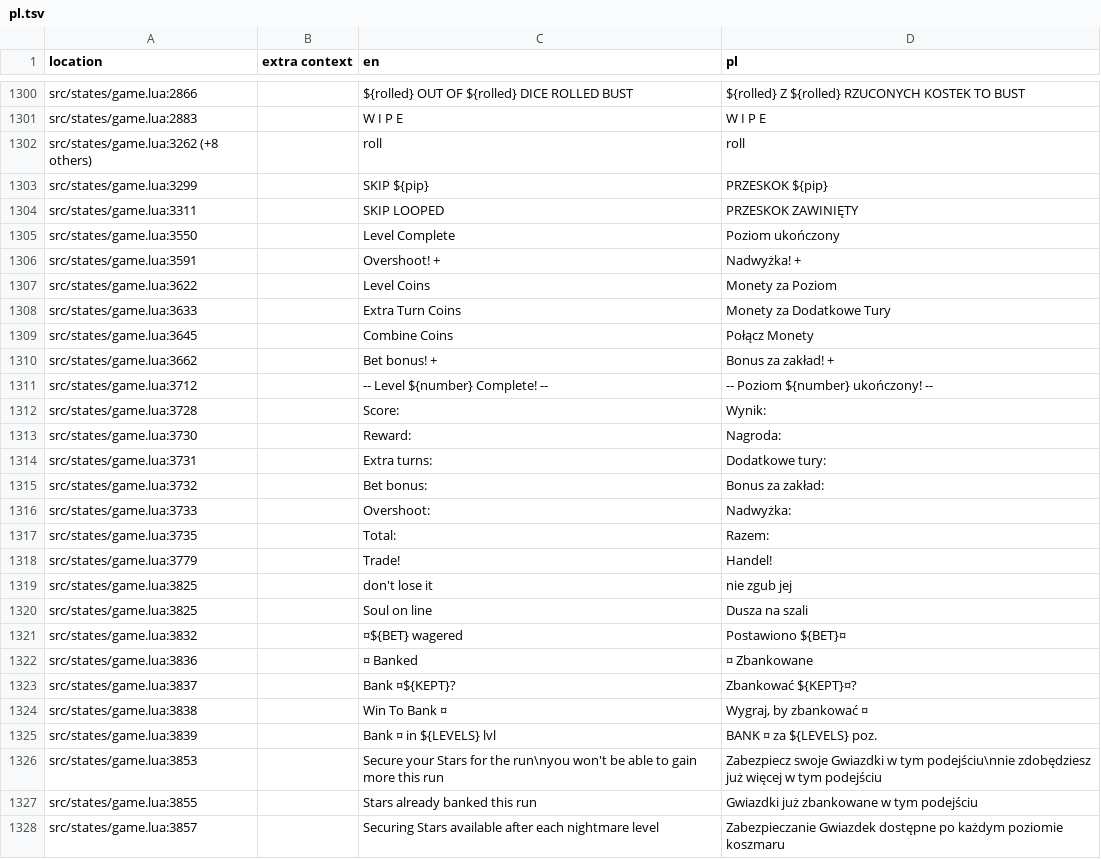
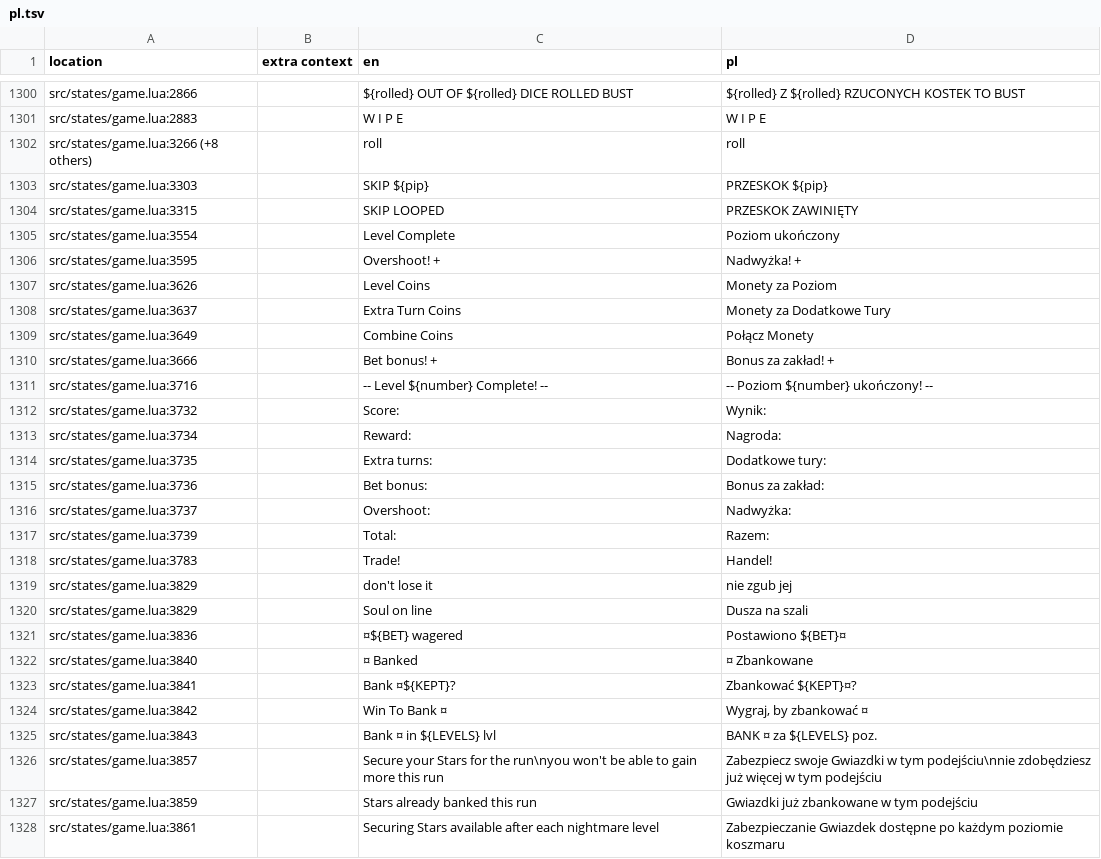
Before and after one commit to 1bardesign/dhne-translation, a TSV file: pl.tsv, drawn as a sheet; only a part is shown, gaps mark what is left out; the diff covers the shown part only.

```diff
--- a/pl.tsv
+++ b/pl.tsv
@@ -1301,28 +1301,28 @@ src/states/game.lua:2866		${rolled} OUT OF ${rolled} DICE ROLLED BUST	${rolled}
 src/states/game.lua:2883		W I P E	W I P E
-src/states/game.lua:3262 (+8 others)		roll	roll
-src/states/game.lua:3299		SKIP ${pip}	PRZESKOK ${pip}
-src/states/game.lua:3311		SKIP LOOPED	PRZESKOK ZAWINIĘTY
-src/states/game.lua:3550		Level Complete	Poziom ukończony
-src/states/game.lua:3591		Overshoot! +	Nadwyżka! +
-src/states/game.lua:3622		Level Coins	Monety za Poziom
-src/states/game.lua:3633		Extra Turn Coins	Monety za Dodatkowe Tury
-src/states/game.lua:3645		Combine Coins	Połącz Monety
-src/states/game.lua:3662		Bet bonus! +	Bonus za zakład! +
-src/states/game.lua:3712		--  Level ${number} Complete!  --	--  Poziom ${number} ukończony!  --
-src/states/game.lua:3728		Score:	Wynik:
-src/states/game.lua:3730		Reward:	Nagroda:
-src/states/game.lua:3731		Extra turns:	Dodatkowe tury:
-src/states/game.lua:3732		Bet bonus:	Bonus za zakład:
-src/states/game.lua:3733		Overshoot:	Nadwyżka:
-src/states/game.lua:3735		Total:	Razem:
-src/states/game.lua:3779		Trade!	Handel!
-src/states/game.lua:3825		don't lose it	nie zgub jej
-src/states/game.lua:3825		Soul on line	Dusza na szali
-src/states/game.lua:3832		¤${BET} wagered	Postawiono ${BET}¤
-src/states/game.lua:3836		¤ Banked	¤ Zbankowane
-src/states/game.lua:3837		Bank ¤${KEPT}?	Zbankować ${KEPT}¤?
-src/states/game.lua:3838		Win To Bank ¤	Wygraj, by zbankować ¤
-src/states/game.lua:3839		Bank ¤ in ${LEVELS} lvl	BANK ¤ za ${LEVELS} poz.
-src/states/game.lua:3853		Secure your Stars for the run\nyou won't be able to gain more this run	Zabezpiecz swoje Gwiazdki w tym podejściu\nnie zdobędziesz już więcej w tym podejściu
-src/states/game.lua:3855		Stars already banked this run	Gwiazdki już zbankowane w tym podejściu
-src/states/game.lua:3857		Securing Stars available after each nightmare level	Zabezpieczanie Gwiazdek dostępne po każdym poziomie koszmaru
+src/states/game.lua:3266 (+8 others)		roll	roll
+src/states/game.lua:3303		SKIP ${pip}	PRZESKOK ${pip}
+src/states/game.lua:3315		SKIP LOOPED	PRZESKOK ZAWINIĘTY
+src/states/game.lua:3554		Level Complete	Poziom ukończony
+src/states/game.lua:3595		Overshoot! +	Nadwyżka! +
+src/states/game.lua:3626		Level Coins	Monety za Poziom
+src/states/game.lua:3637		Extra Turn Coins	Monety za Dodatkowe Tury
+src/states/game.lua:3649		Combine Coins	Połącz Monety
+src/states/game.lua:3666		Bet bonus! +	Bonus za zakład! +
+src/states/game.lua:3716		--  Level ${number} Complete!  --	--  Poziom ${number} ukończony!  --
+src/states/game.lua:3732		Score:	Wynik:
+src/states/game.lua:3734		Reward:	Nagroda:
+src/states/game.lua:3735		Extra turns:	Dodatkowe tury:
+src/states/game.lua:3736		Bet bonus:	Bonus za zakład:
+src/states/game.lua:3737		Overshoot:	Nadwyżka:
+src/states/game.lua:3739		Total:	Razem:
+src/states/game.lua:3783		Trade!	Handel!
+src/states/game.lua:3829		don't lose it	nie zgub jej
+src/states/game.lua:3829		Soul on line	Dusza na szali
+src/states/game.lua:3836		¤${BET} wagered	Postawiono ${BET}¤
+src/states/game.lua:3840		¤ Banked	¤ Zbankowane
+src/states/game.lua:3841		Bank ¤${KEPT}?	Zbankować ${KEPT}¤?
+src/states/game.lua:3842		Win To Bank ¤	Wygraj, by zbankować ¤
+src/states/game.lua:3843		Bank ¤ in ${LEVELS} lvl	BANK ¤ za ${LEVELS} poz.
+src/states/game.lua:3857		Secure your Stars for the run\nyou won't be able to gain more this run	Zabezpiecz swoje Gwiazdki w tym podejściu\nnie zdobędziesz już więcej w tym podejściu
+src/states/game.lua:3859		Stars already banked this run	Gwiazdki już zbankowane w tym podejściu
+src/states/game.lua:3861		Securing Stars available after each nightmare level	Zabezpieczanie Gwiazdek dostępne po każdym poziomie koszmaru
```
Also changed, not shown: 3 added rows, 3 removed rows and 26 edited cells elsewhere in this file, en.tsv.
